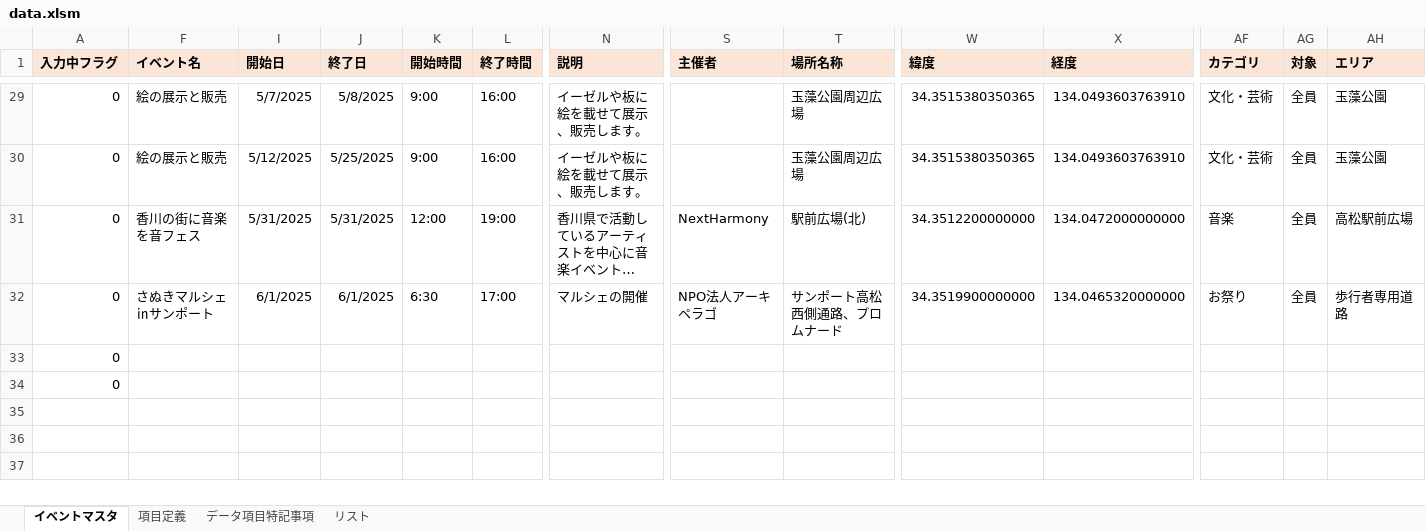
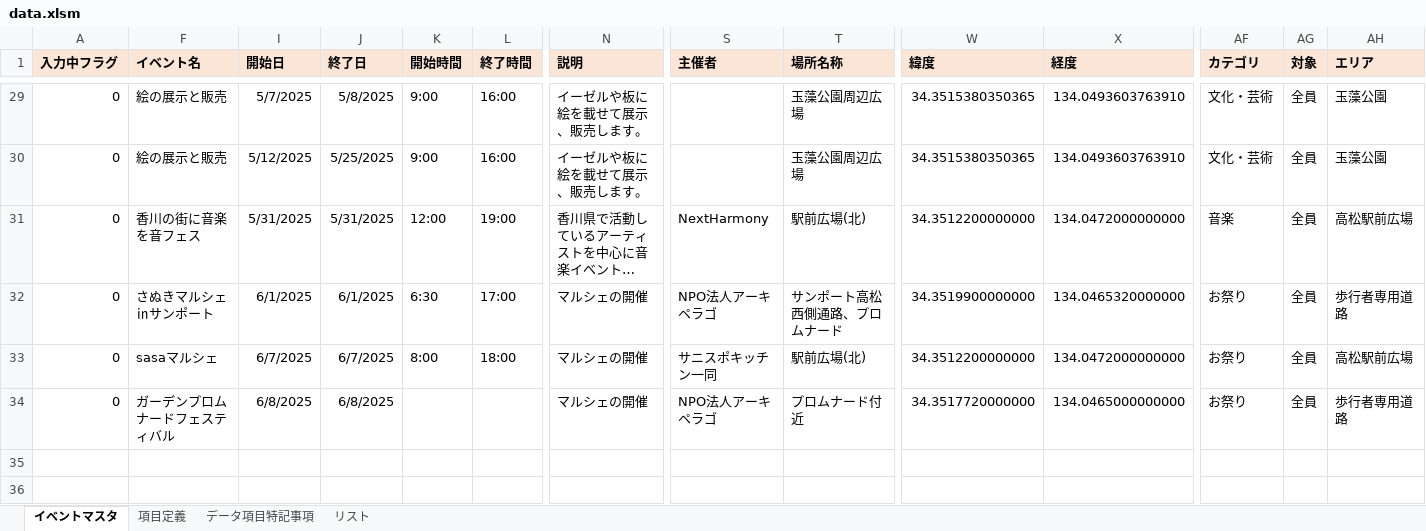
Before and after one commit to takamatsu-city/takamatsu-event-map, an Excel workbook: data.xlsm, sheet イベントマスタ, drawn as a sheet; only a part is shown, gaps mark what is left out; the shorter side is filled out with more unchanged rows; long unchanged cells end in …; values as stored, in another font and other column widths than the file's, no borders; conditional formats not drawn; removed rows and columns are numbered as before the commit, all else as after; rows hold the shown columns only; the diff names each change by its address in the sheet, - before the commit and + after, or states it on an @@ line.

Commit message:
イベントマスタデータを更新

```diff
--- a/data.xlsm (sheet イベントマスタ)
+++ b/data.xlsm (sheet イベントマスタ)
-row 33: 0
-row 34: 0
+row 33: 0 | sasaマルシェ | 6/7/2025 | 6/7/2025 | 8:00 | 18:00 | マルシェの開催 | サニスポキッチン一同 | 駅前広場(北) | 34.3512200000000 | 134.0472000000000 | お祭り | 全員 | 高松駅前広場
+row 34: 0 | ガーデンプロムナードフェスティバル | 6/8/2025 | 6/8/2025 |  |  | マルシェの開催 | NPO法人アーキペラゴ | プロムナード付近 | 34.3517720000000 | 134.0465000000000 | お祭り | 全員 | 歩行者専用道路
```
